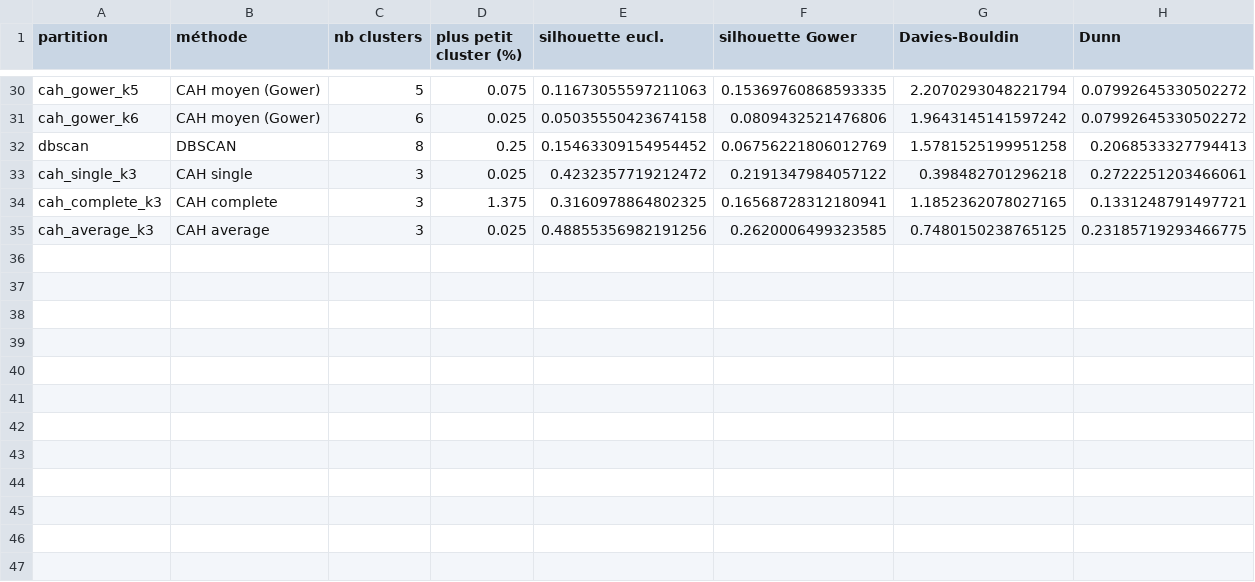
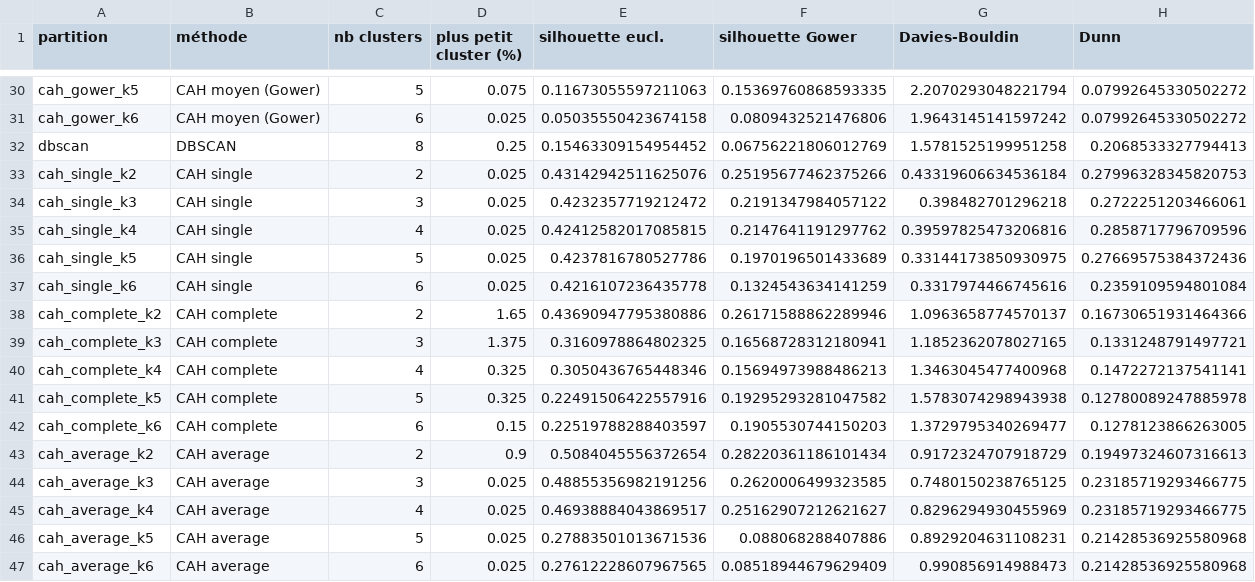
Before and after one commit to Nokho11/segmentation-bancaire, a CSV file: outputs/tables/04_indices_internes.csv, drawn as a sheet; only a part is shown, gaps mark what is left out.

```diff
--- a/outputs/tables/04_indices_internes.csv
+++ b/outputs/tables/04_indices_internes.csv
@@ -32,4 +32,16 @@ cah_gower_k6,CAH moyen (Gower),6,0.025,0.05035550423674158,0.0809432521476806,1.
 dbscan,DBSCAN,8,0.25,0.15463309154954452,0.06756221806012769,1.5781525199951258,0.2068533327794413
+cah_single_k2,CAH single,2,0.025,0.43142942511625076,0.25195677462375266,0.43319606634536184,0.27996328345820753
 cah_single_k3,CAH single,3,0.025,0.4232357719212472,0.2191347984057122,0.398482701296218,0.2722251203466061
+cah_single_k4,CAH single,4,0.025,0.42412582017085815,0.2147641191297762,0.39597825473206816,0.2858717796709596
+cah_single_k5,CAH single,5,0.025,0.4237816780527786,0.1970196501433689,0.33144173850930975,0.27669575384372436
+cah_single_k6,CAH single,6,0.025,0.4216107236435778,0.1324543634141259,0.3317974466745616,0.2359109594801084
+cah_complete_k2,CAH complete,2,1.65,0.43690947795380886,0.26171588862289946,1.0963658774570137,0.16730651931464366
 cah_complete_k3,CAH complete,3,1.375,0.3160978864802325,0.16568728312180941,1.1852362078027165,0.1331248791497721
+cah_complete_k4,CAH complete,4,0.325,0.3050436765448346,0.15694973988486213,1.3463045477400968,0.1472272137541141
+cah_complete_k5,CAH complete,5,0.325,0.22491506422557916,0.19295293281047582,1.5783074298943938,0.12780089247885978
+cah_complete_k6,CAH complete,6,0.15,0.22519788288403597,0.1905530744150203,1.3729795340269477,0.1278123866263005
+cah_average_k2,CAH average,2,0.9,0.5084045556372654,0.28220361186101434,0.9172324707918729,0.19497324607316613
 cah_average_k3,CAH average,3,0.025,0.48855356982191256,0.2620006499323585,0.7480150238765125,0.23185719293466775
+cah_average_k4,CAH average,4,0.025,0.46938884043869517,0.25162907212621627,0.8296294930455969,0.23185719293466775
+cah_average_k5,CAH average,5,0.025,0.27883501013671536,0.088068288407886,0.8929204631108231,0.21428536925580968
+cah_average_k6,CAH average,6,0.025,0.27612228607967565,0.08518944679629409,0.990856914988473,0.21428536925580968
```
Also changed, not shown: outputs/tables/04_indices_externes.csv, outputs/tables/04_synthese_complete.csv, 7 other files.
